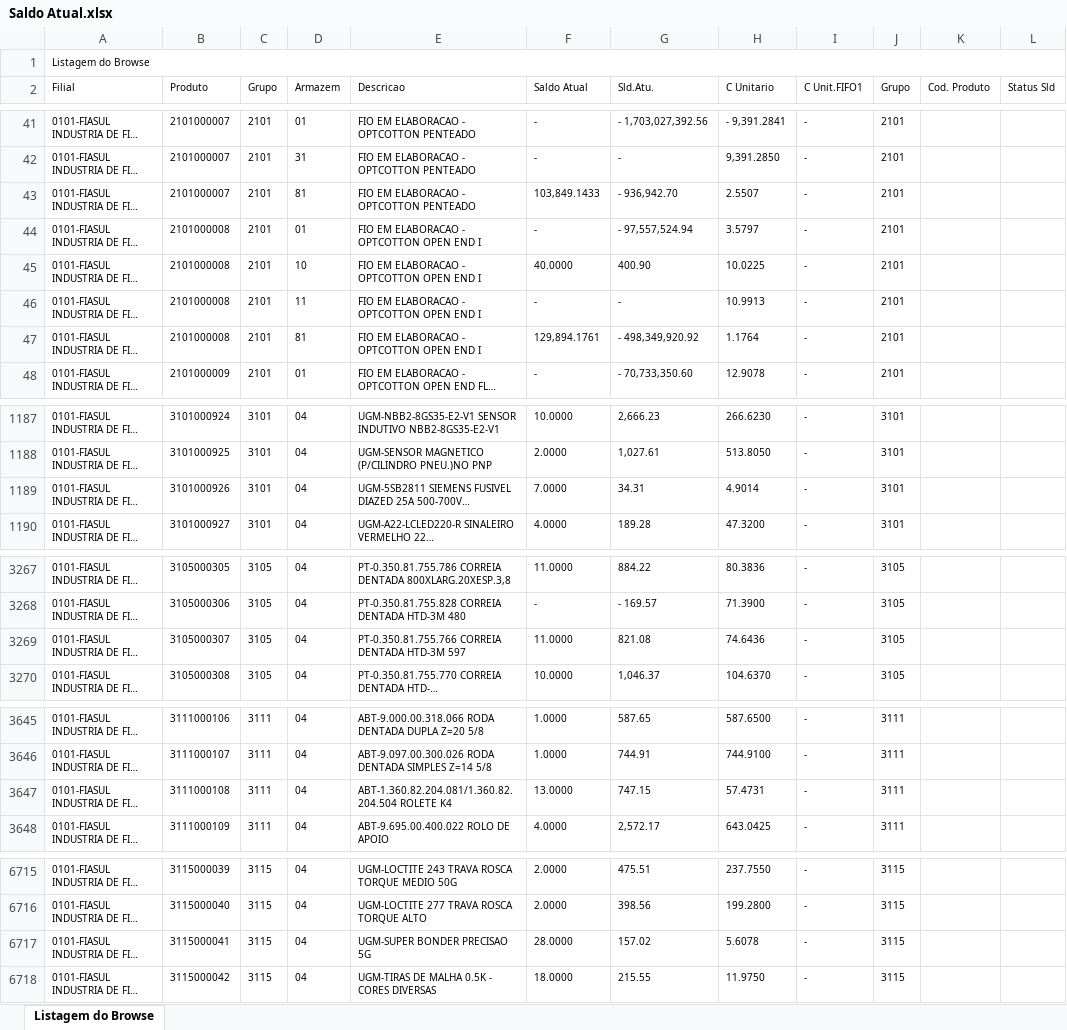
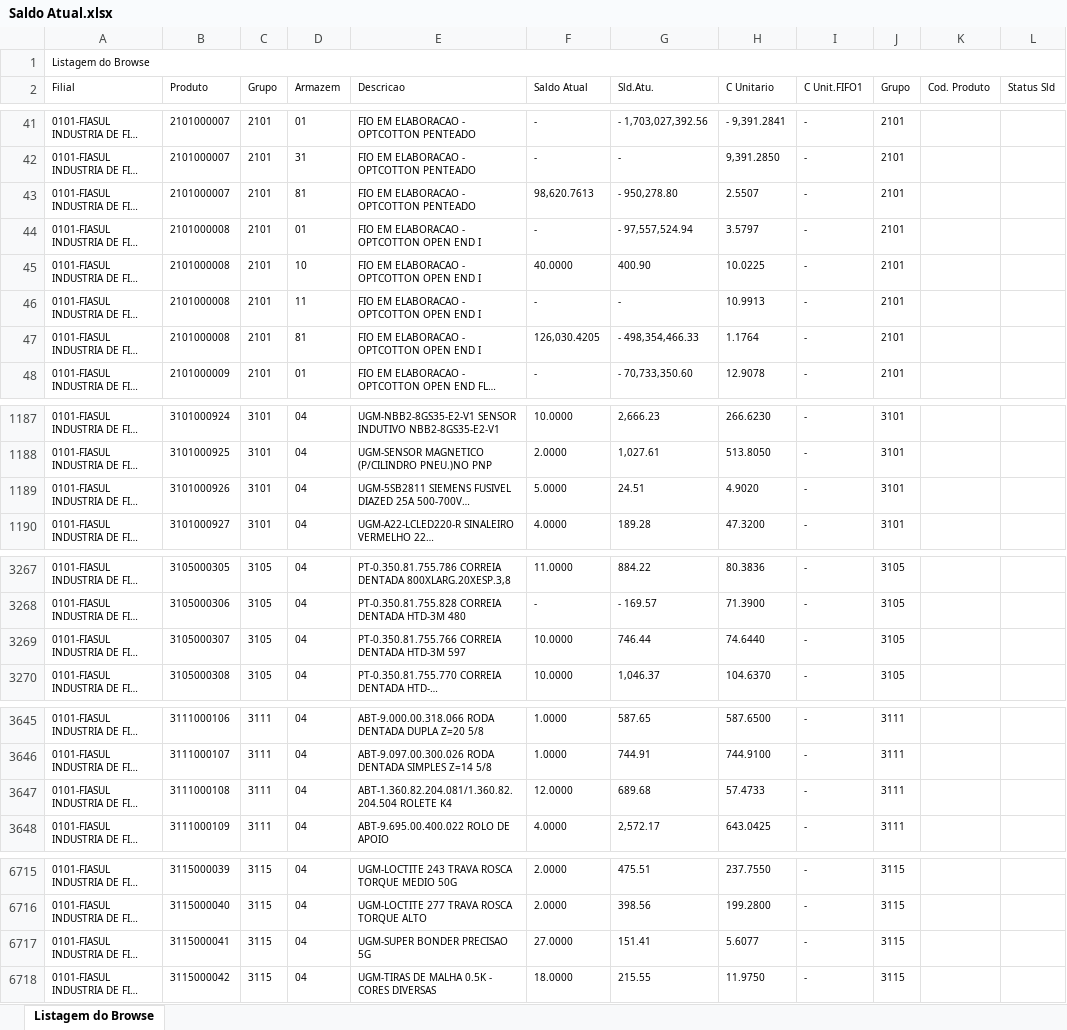
Before and after one commit to ArielKobashi/Dark-Jutsu, an Excel workbook: downloads/Saldo Atual.xlsx, sheet Listagem do Browse, drawn as a sheet; only a part is shown, gaps mark what is left out; long unchanged cells end in …; values as stored, in another font and other column widths than the file's, no borders; the diff covers the shown part only; the diff names each change by its address in the sheet, - before the commit and + after, or states it on an @@ line.

```diff
--- a/downloads/Saldo Atual.xlsx (sheet Listagem do Browse)
+++ b/downloads/Saldo Atual.xlsx (sheet Listagem do Browse)
-F43 (Saldo Atual): 103,849.1433
+F43 (Saldo Atual): 98,620.7613
-G43 (Sld.Atu.): - 936,942.70
+G43 (Sld.Atu.): - 950,278.80
-F47 (Saldo Atual): 129,894.1761
+F47 (Saldo Atual): 126,030.4205
-G47 (Sld.Atu.): - 498,349,920.92
+G47 (Sld.Atu.): - 498,354,466.33
-F1189 (Saldo Atual): 7.0000
+F1189 (Saldo Atual): 5.0000
-G1189 (Sld.Atu.): 34.31
+G1189 (Sld.Atu.): 24.51
-H1189 (C Unitario): 4.9014
+H1189 (C Unitario): 4.9020
-F3269 (Saldo Atual): 11.0000
+F3269 (Saldo Atual): 10.0000
-G3269 (Sld.Atu.): 821.08
+G3269 (Sld.Atu.): 746.44
-H3269 (C Unitario): 74.6436
+H3269 (C Unitario): 74.6440
-F3647 (Saldo Atual): 13.0000
+F3647 (Saldo Atual): 12.0000
-G3647 (Sld.Atu.): 747.15
+G3647 (Sld.Atu.): 689.68
-H3647 (C Unitario): 57.4731
+H3647 (C Unitario): 57.4733
-F6717 (Saldo Atual): 28.0000
+F6717 (Saldo Atual): 27.0000
-G6717 (Sld.Atu.): 157.02
+G6717 (Sld.Atu.): 151.41
-H6717 (C Unitario): 5.6078
+H6717 (C Unitario): 5.6077
```
Also changed, not shown: 64 edited cells elsewhere in this sheet, downloads/incluir.xlsx, 5 other files.
